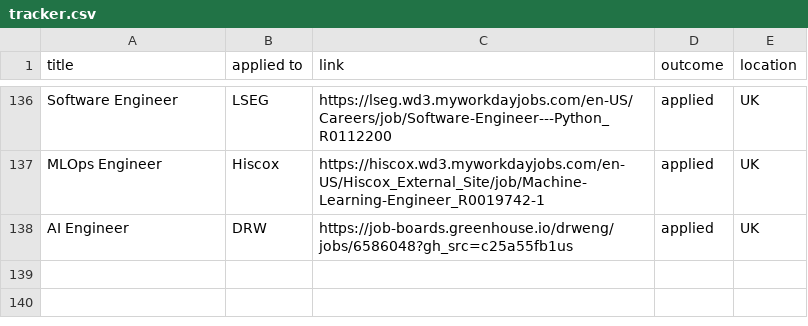
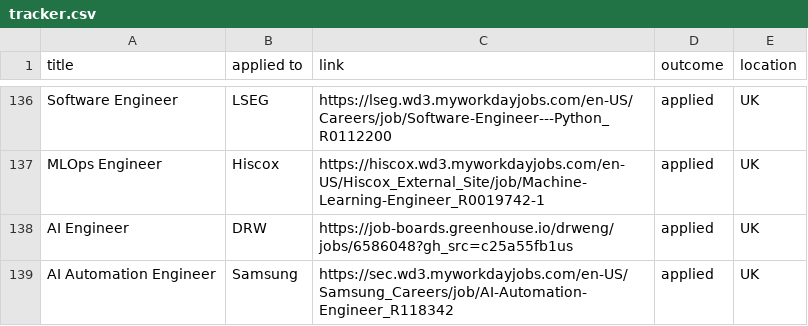
Before and after one commit to ivan020/resume, a CSV file: tracker.csv, drawn as a sheet; only a part is shown, gaps mark what is left out; the diff names each change by its address in the sheet, - before the commit and + after, or states it on an @@ line.

Commit message:
another application

```diff
--- a/tracker.csv
+++ b/tracker.csv
+row 139: AI Automation Engineer | Samsung | https://sec.wd3.myworkdayjobs.com/en-US/Samsung_Careers/job/AI-Automation-Engineer_R118342 | applied | UK
```
